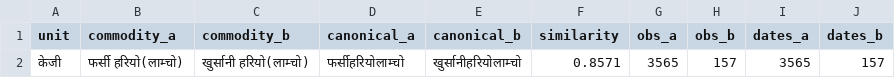
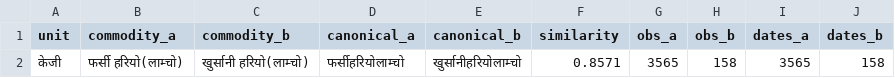
Before and after one commit to GaneshPokharel-tech/kalimati-saathi, a CSV file: data/processed/commodity_normalization_fuzzy_pairs.csv, drawn as a sheet.

```diff
--- a/data/processed/commodity_normalization_fuzzy_pairs.csv
+++ b/data/processed/commodity_normalization_fuzzy_pairs.csv
@@ -1,2 +1,2 @@
 unit,commodity_a,commodity_b,canonical_a,canonical_b,similarity,obs_a,obs_b,dates_a,dates_b
-केजी,फर्सी हरियो(लाम्चो),खुर्सानी हरियो(लाम्चो),फर्सीहरियोलाम्चो,खुर्सानीहरियोलाम्चो,0.8571,3565,157,3565,157
+केजी,फर्सी हरियो(लाम्चो),खुर्सानी हरियो(लाम्चो),फर्सीहरियोलाम्चो,खुर्सानीहरियोलाम्चो,0.8571,3565,158,3565,158
```
Also changed, not shown: data/processed/commodity_name_counts.csv, data/processed/kalimati_anomaly_report.csv, 9 other files.
